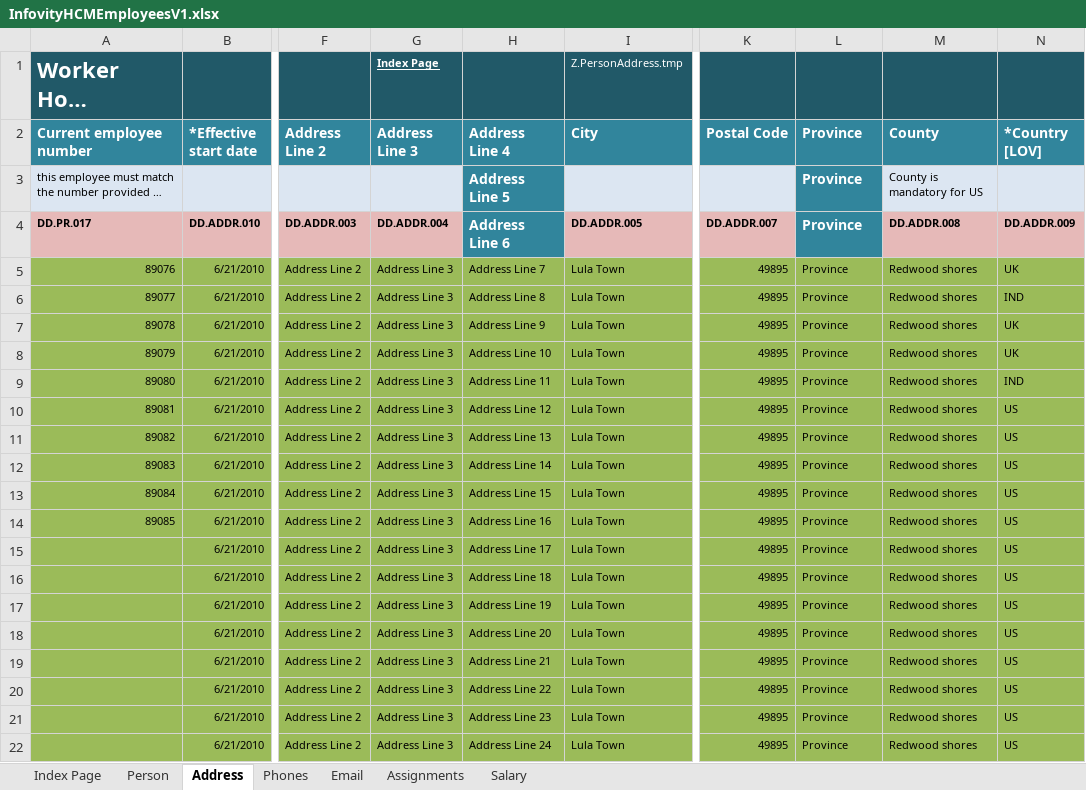
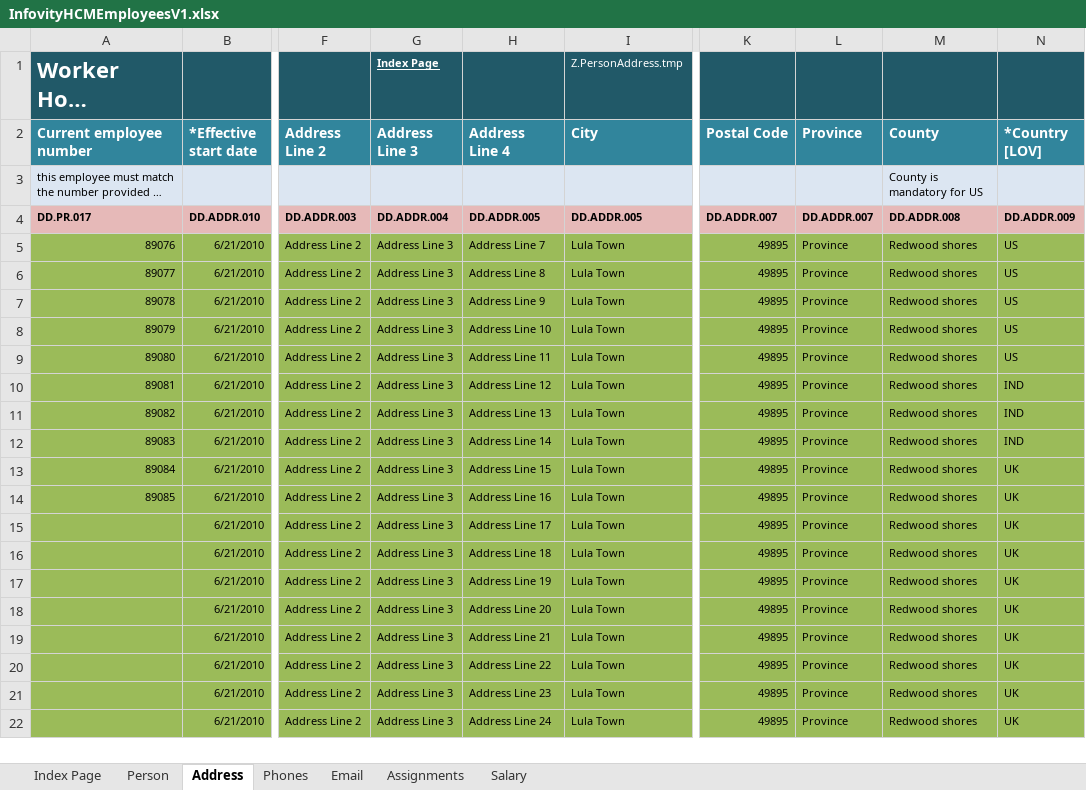
Before and after one commit to infovity/CloudDM, an Excel workbook: Fusion/ETL/Customers/Common/HCM/WorkStructuresMigration/WorkStructure_IFTY_V1_FUSN_R7/data-in/InfovityHCMEmployeesV1.xlsx, sheet Address, drawn as a sheet; only a part is shown, gaps mark what is left out; long unchanged cells end in …; values as stored, in another font and other column widths than the file's, no borders; the diff names each change by its address in the sheet, - before the commit and + after, or states it on an @@ line.

```diff
--- a/Fusion/ETL/Customers/Common/HCM/WorkStructuresMigration/WorkStructure_IFTY_V1_FUSN_R7/data-in/InfovityHCMEmployeesV1.xlsx (sheet Address)
+++ b/Fusion/ETL/Customers/Common/HCM/WorkStructuresMigration/WorkStructure_IFTY_V1_FUSN_R7/data-in/InfovityHCMEmployeesV1.xlsx (sheet Address)
-H3 (Address Line 4): Address Line 5
+H3 (Address Line 4): (empty)
-H3 fill: #31859C
+H3 fill: #DCE6F2
-L3 (Province): Province
+L3 (Province): (empty)
-L3 fill: #31859C
+L3 fill: #DCE6F2
-H4 (Address Line 4): Address Line 6
+H4 (Address Line 4): DD.ADDR.005
@@ H4 fill: #31859C → #E6B9B8, text colour: #FFFFFF → black, text size: smaller @@
-L4 (Province): Province
+L4 (Province): DD.ADDR.007
@@ L4 fill: #31859C → #E6B9B8, text colour: #FFFFFF → black, text size: smaller @@
-N5 (*Country [LOV]): UK
+N5 (*Country [LOV]): US
-N6 (*Country [LOV]): IND
+N6 (*Country [LOV]): US
-N7:N8 (*Country [LOV]): UK
+N7:N8 (*Country [LOV]): US
-N9 (*Country [LOV]): IND
+N9 (*Country [LOV]): US
-N10:N12 (*Country [LOV]): US
+N10:N12 (*Country [LOV]): IND
-N13:N22 (*Country [LOV]): US
+N13:N22 (*Country [LOV]): UK
```
Also changed, not shown: sheet Assignments, 6 other files.
